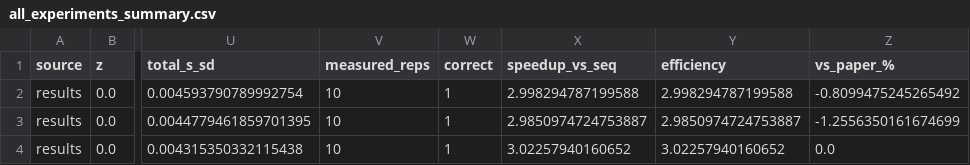
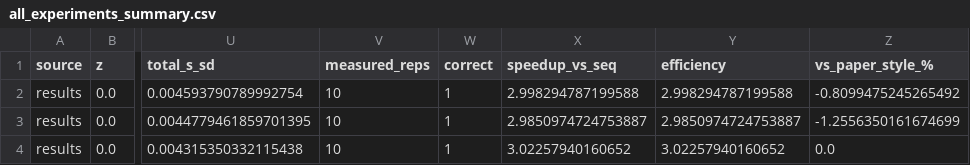
Before and after one commit to Shriyabh11/PC-project, a CSV file: analysis/all_experiments_summary.csv, drawn as a sheet; only a part is shown, gaps mark what is left out; the diff names each change by its address in the sheet, - before the commit and + after, or states it on an @@ line.

```diff
--- a/analysis/all_experiments_summary.csv
+++ b/analysis/all_experiments_summary.csv
-Z1: vs_paper_%
+Z1: vs_paper_style_%
```
Also changed, not shown: 13 other files.
